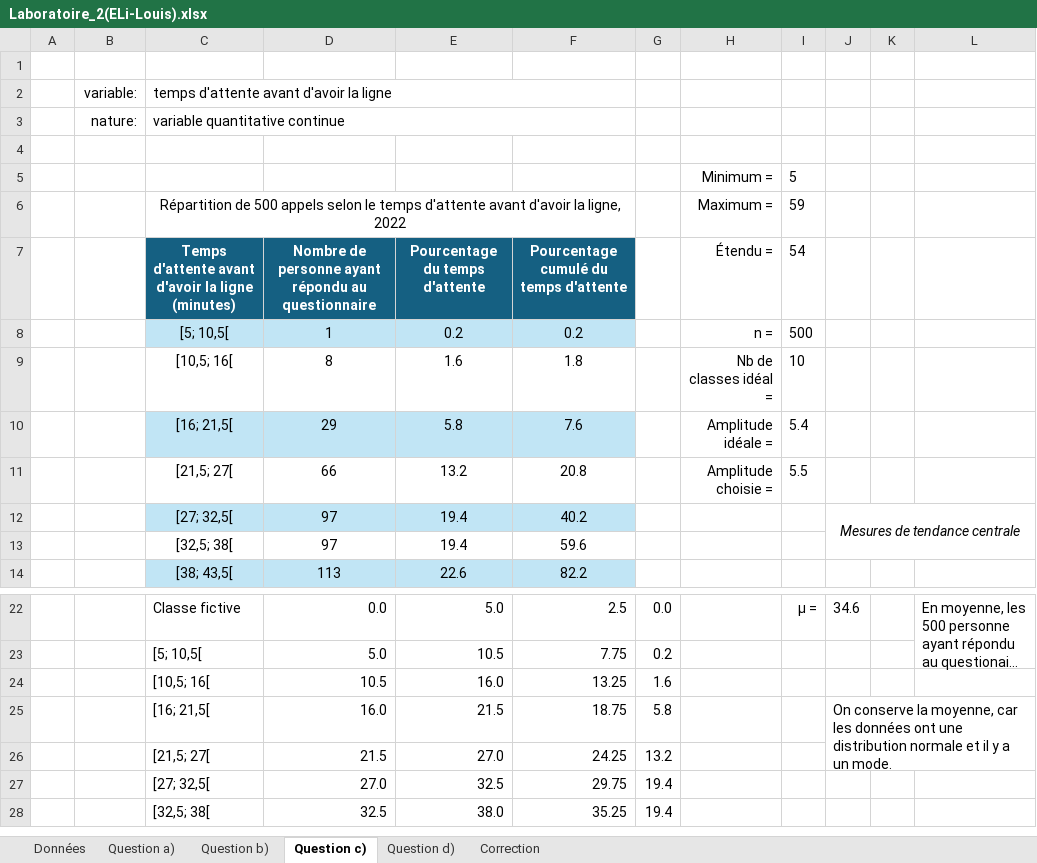
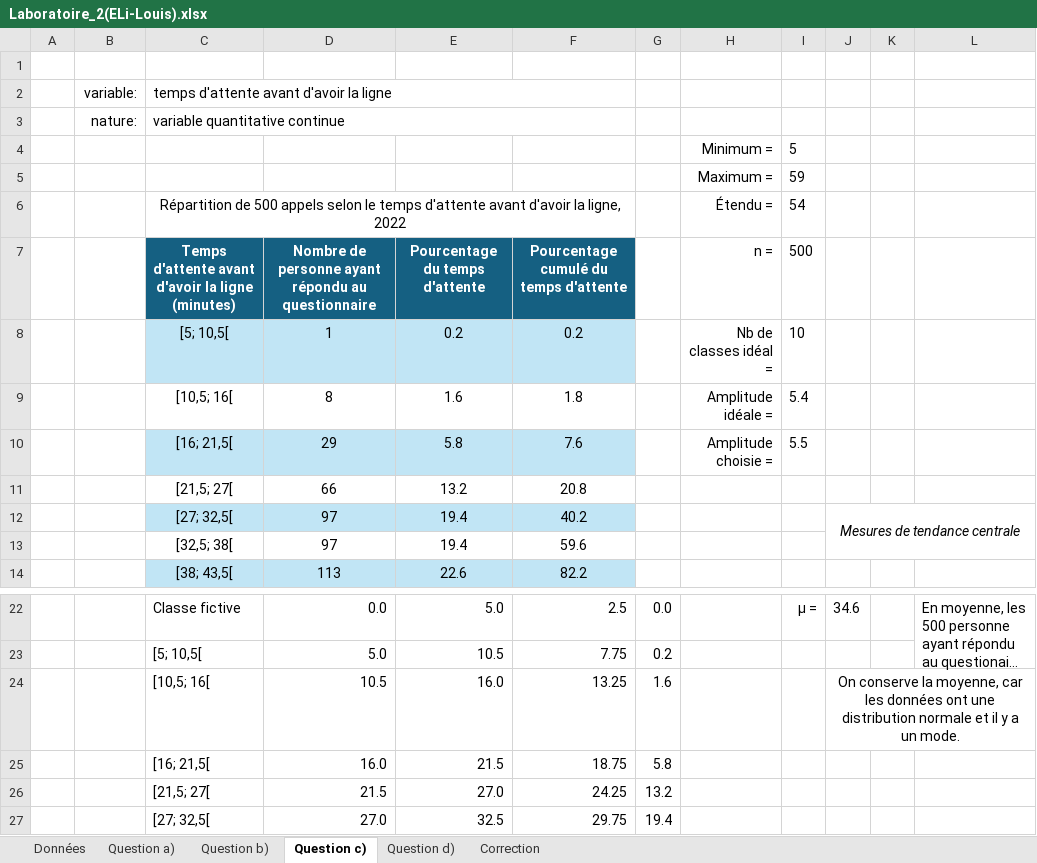
Before and after one commit to L0uigi/Cegep-2026-27, an Excel workbook: InfoMath/Laboratoires/Laboratoire_2(ELi-Louis).xlsx, sheet Question c), drawn as a sheet; only a part is shown, gaps mark what is left out; the shorter side is filled out with more unchanged rows; long unchanged cells end in …; values as stored, in another font and other column widths than the file's, no borders; charts and pictures not drawn; removed rows and columns are numbered as before the commit, all else as after; the diff names each change by its address in the sheet, - before the commit and + after, or states it on an @@ line.

```diff
--- a/InfoMath/Laboratoires/Laboratoire_2(ELi-Louis).xlsx (sheet Question c))
+++ b/InfoMath/Laboratoires/Laboratoire_2(ELi-Louis).xlsx (sheet Question c))
-row 4: (empty)
-C5: Répartition de 500 appels selon le temps d'attente avant d'avoir la ligne, 2022
+C5: (empty)
-C6:F6 merged
+row 6:  |  | Répartition de 500 appels selon le temps d'attente avant d'avoir la ligne, 2022 |  |  |  |  | Étendu = | 54
-H7: Étendu =
+H7: n =
-I7: 54
+I7: 500
-H8: n =
+H8: Nb de classes idéal =
-I8: 500
+I8: 10
-H9: Nb de classes idéal =
+H9: Amplitude idéale =
-I9: 10
+I9: 5.4
-H10: Amplitude idéale =
+H10: Amplitude choisie =
-I10: 5.4
+I10: 5.5
-H11: Amplitude choisie =
+H11: (empty)
-I11: 5.5
+I11: (empty)
-J24: (empty)
+J24: On conserve la moyenne, car les données ont une distribution normale et il y a un mode.
+J24:L24 merged
-J25: On conserve la moyenne, car les données ont une distribution normale et il y a un mode.
+J25: (empty)
-J25:L26 merged
```
Also changed, not shown: sheet Question b), 2 other files.
